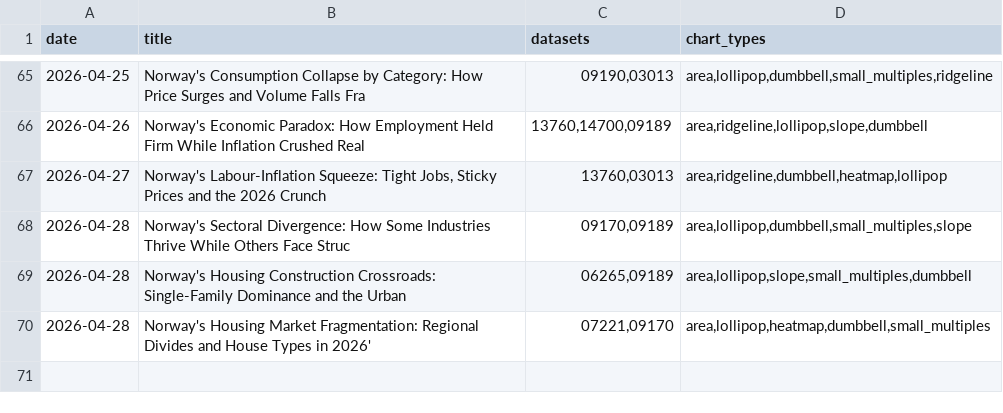
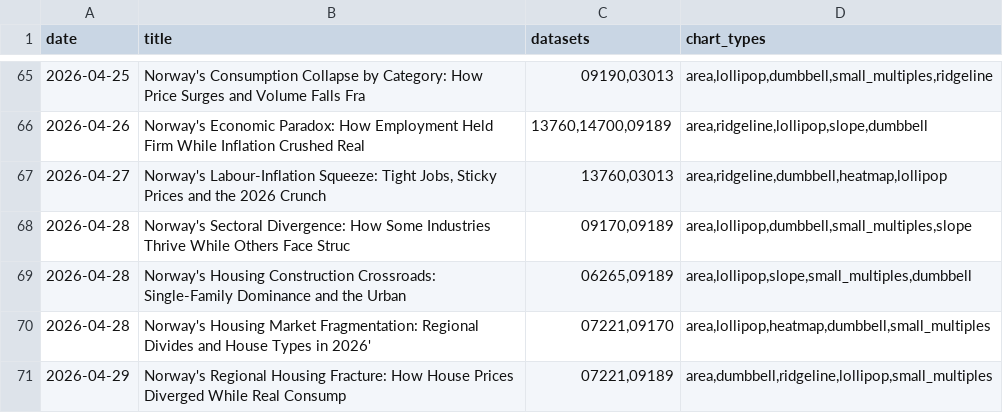
Before and after one commit to simbje/simbje.github.io, a CSV file: ssb-daily/posts/_topic_index.csv, drawn as a sheet; only a part is shown, gaps mark what is left out.

```diff
--- a/ssb-daily/posts/_topic_index.csv
+++ b/ssb-daily/posts/_topic_index.csv
@@ -70 +70,2 @@
 "2026-04-28","Norway's Housing Market Fragmentation: Regional Divides and House Types in 2026'","07221,09170","area,lollipop,heatmap,dumbbell,small_multiples"
+"2026-04-29","Norway's Regional Housing Fracture: How House Prices Diverged While Real Consump","07221,09189","area,dumbbell,ridgeline,lollipop,small_multiples"
```
Also changed, not shown: 7 other files.
